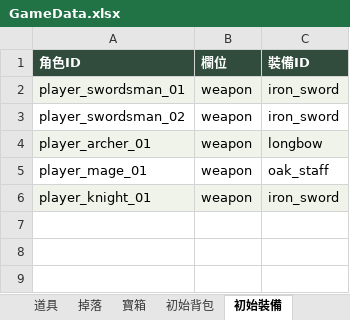
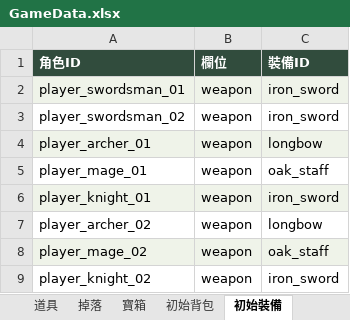
Before and after one commit to YusukeWu0903/game-hex-grid, an Excel workbook: data/tables/GameData.xlsx, sheet 初始裝備, drawn as a sheet; values as stored, in another font and other column widths than the file's, no borders; the diff names each change by its address in the sheet, - before the commit and + after, or states it on an @@ line.

```diff
--- a/data/tables/GameData.xlsx (sheet 初始裝備)
+++ b/data/tables/GameData.xlsx (sheet 初始裝備)
+row 7: player_archer_02 | weapon | longbow
+row 8: player_mage_02 | weapon | oak_staff
+row 9: player_knight_02 | weapon | iron_sword
```
Also changed, not shown: sheet 角色, sheet 初始背包, 23 other files.
